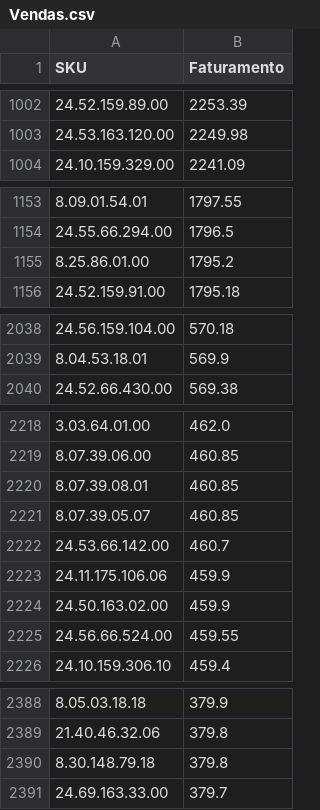
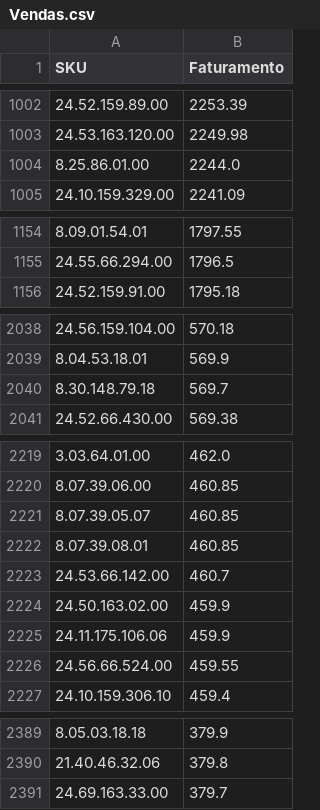
Before and after one commit to santoseliseu/Vitrine, a CSV file: Vendas.csv, drawn as a sheet; only a part is shown, gaps mark what is left out; the diff covers the shown part only.

```diff
--- a/Vendas.csv
+++ b/Vendas.csv
@@ -1003,2 +1003,3 @@ SKU;Faturamento
 24.53.163.120.00;2249.98
+8.25.86.01.00;2244.0
 24.10.159.329.00;2241.09
@@ -1154,3 +1155,2 @@ SKU;Faturamento
 24.55.66.294.00;1796.5
-8.25.86.01.00;1795.2
 24.52.159.91.00;1795.18
@@ -2039,2 +2039,3 @@ SKU;Faturamento
 8.04.53.18.01;569.9
+8.30.148.79.18;569.7
 24.52.66.430.00;569.38
@@ -2219,7 +2220,7 @@ SKU;Faturamento
 8.07.39.06.00;460.85
-8.07.39.08.01;460.85
 8.07.39.05.07;460.85
+8.07.39.08.01;460.85
 24.53.66.142.00;460.7
-24.11.175.106.06;459.9
 24.50.163.02.00;459.9
+24.11.175.106.06;459.9
 24.56.66.524.00;459.55
@@ -2389,3 +2390,2 @@ SKU;Faturamento
 21.40.46.32.06;379.8
-8.30.148.79.18;379.8
 24.69.163.33.00;379.7
```
Also changed, not shown: 3 added rows, 3 removed rows, 57 moved rows and 3 edited cells elsewhere in this file.
